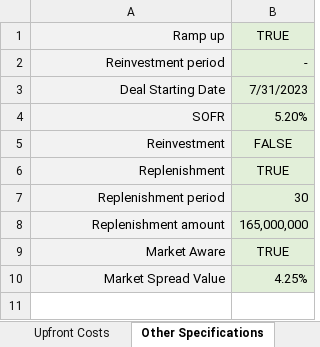
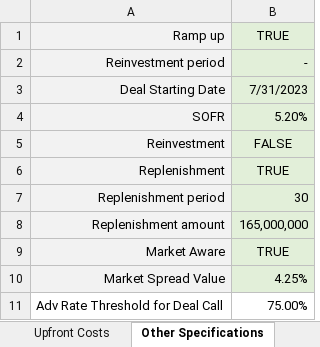
Before and after one commit to sdufays/Finance-Simulations-2023, an Excel workbook: inputs/Argentic CLO Case A Input.xlsm, sheet Other Specifications, drawn as a sheet; values as stored, in another font and other column widths than the file's, no borders; the diff names each change by its address in the sheet, - before the commit and + after, or states it on an @@ line.

Commit message:
now calls deal based on adv rate threshold

```diff
--- a/inputs/Argentic CLO Case A Input.xlsm (sheet Other Specifications)
+++ b/inputs/Argentic CLO Case A Input.xlsm (sheet Other Specifications)
+row 11: Adv Rate Threshold for Deal Call | 75.00%
```
Also changed, not shown: inputs/Argentic CLO Case B Input.xlsm, inputs/Prime CLO Case A Input.xlsm, 4 other files.
